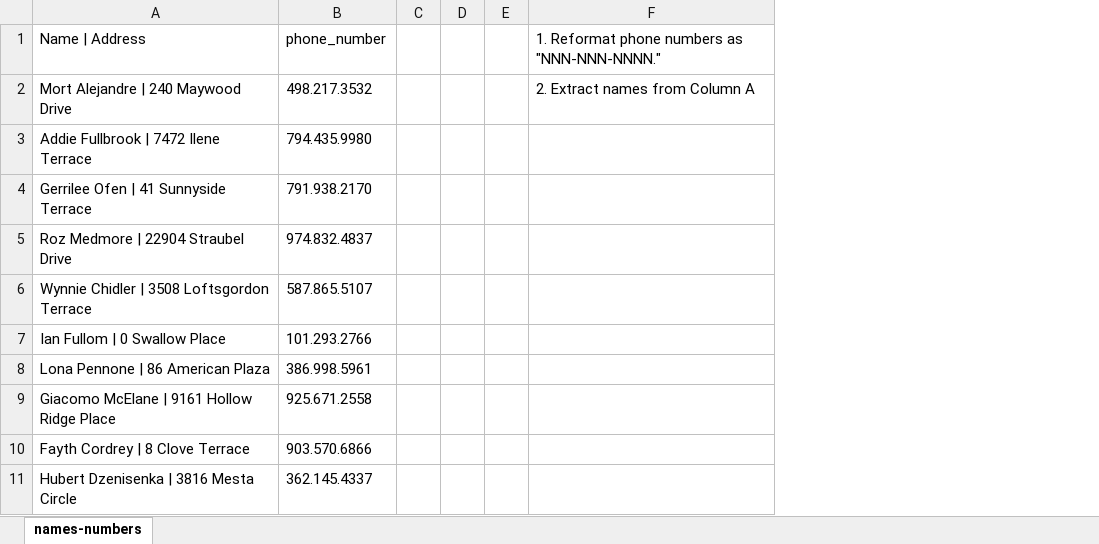
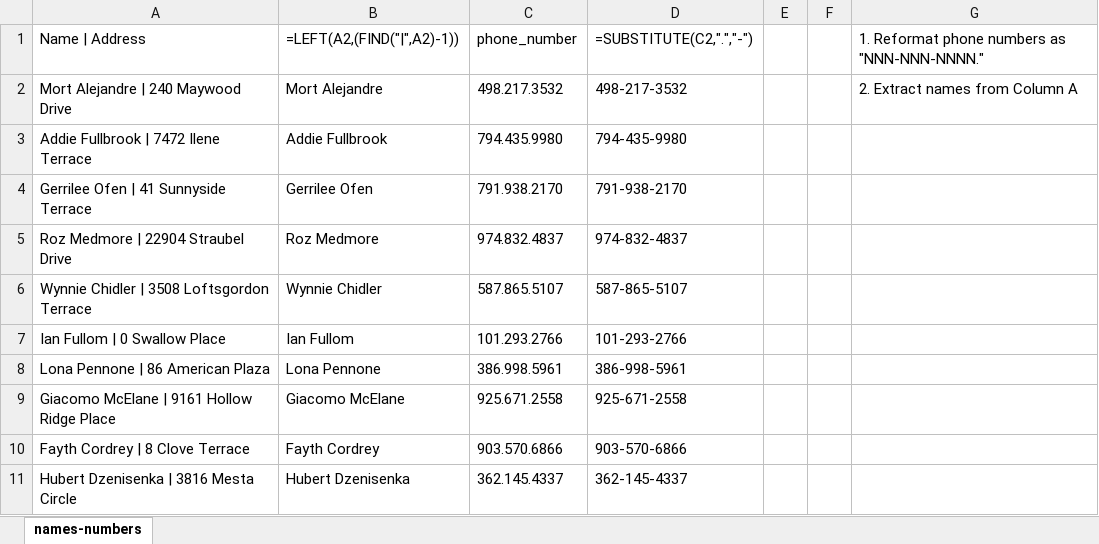
Before and after one commit to Thinkful-Ed/data-analytics-lectures, an Excel workbook: week-2/2-2-string-and-date-functions/string-function-pulse-check-solutions.xlsx, sheet names-numbers, drawn as a sheet; only a part is shown; values as stored, in another font and other column widths than the file's, no borders; removed rows and columns are numbered as before the commit, all else as after; the diff names each change by its address in the sheet, - before the commit and + after, or states it on an @@ line.

```diff
--- a/week-2/2-2-string-and-date-functions/string-function-pulse-check-solutions.xlsx (sheet names-numbers)
+++ b/week-2/2-2-string-and-date-functions/string-function-pulse-check-solutions.xlsx (sheet names-numbers)
+column B, rows 1-11: =LEFT(A2,(FIND("|",A2)-1)) | Mort Alejandre | Addie Fullbrook | Gerrilee Ofen | Roz Medmore | Wynnie Chidler | Ian Fullom | Lona Pennone | Giacomo McElane | Fayth Cordrey | Hubert Dzenisenka
-column C, empty
+column D, rows 1-11: =SUBSTITUTE(C2,".","-") | 498-217-3532 | 794-435-9980 | 791-938-2170 | 974-832-4837 | 587-865-5107 | 101-293-2766 | 386-998-5961 | 925-671-2558 | 903-570-6866 | 362-145-4337
```
Also changed, not shown: 1 other file.
